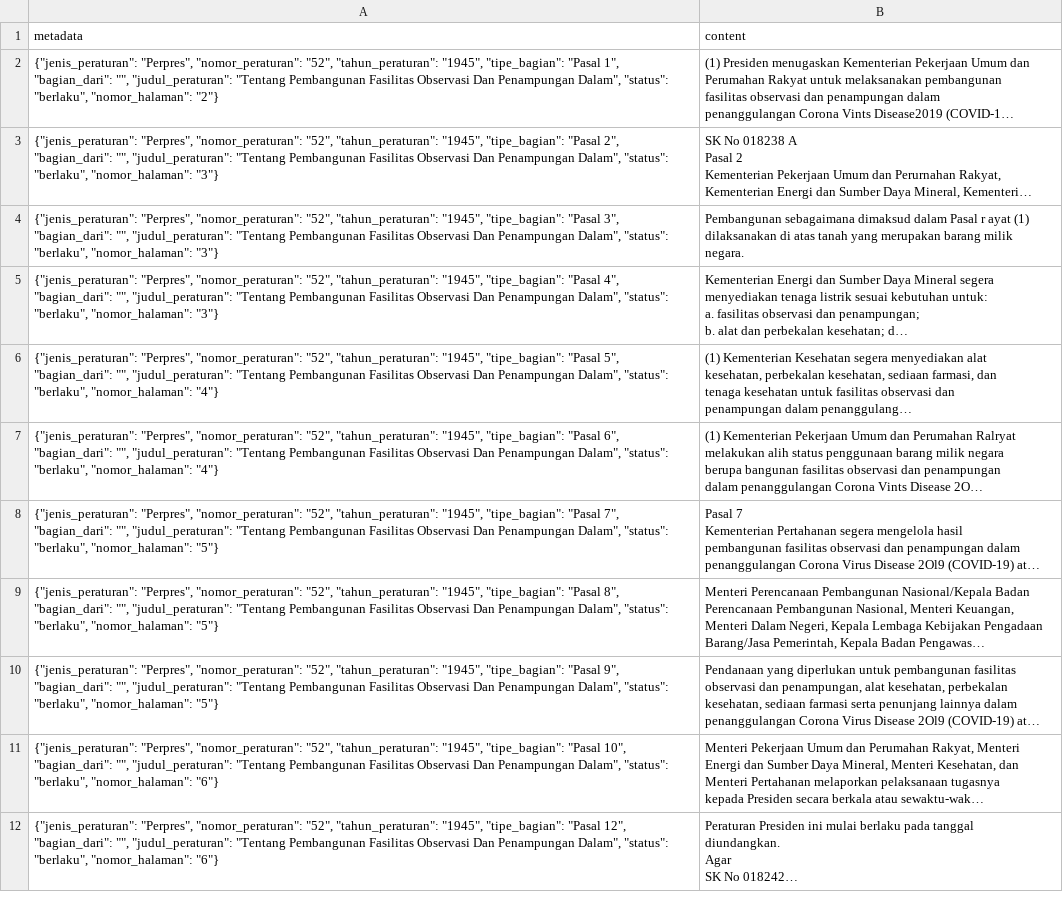
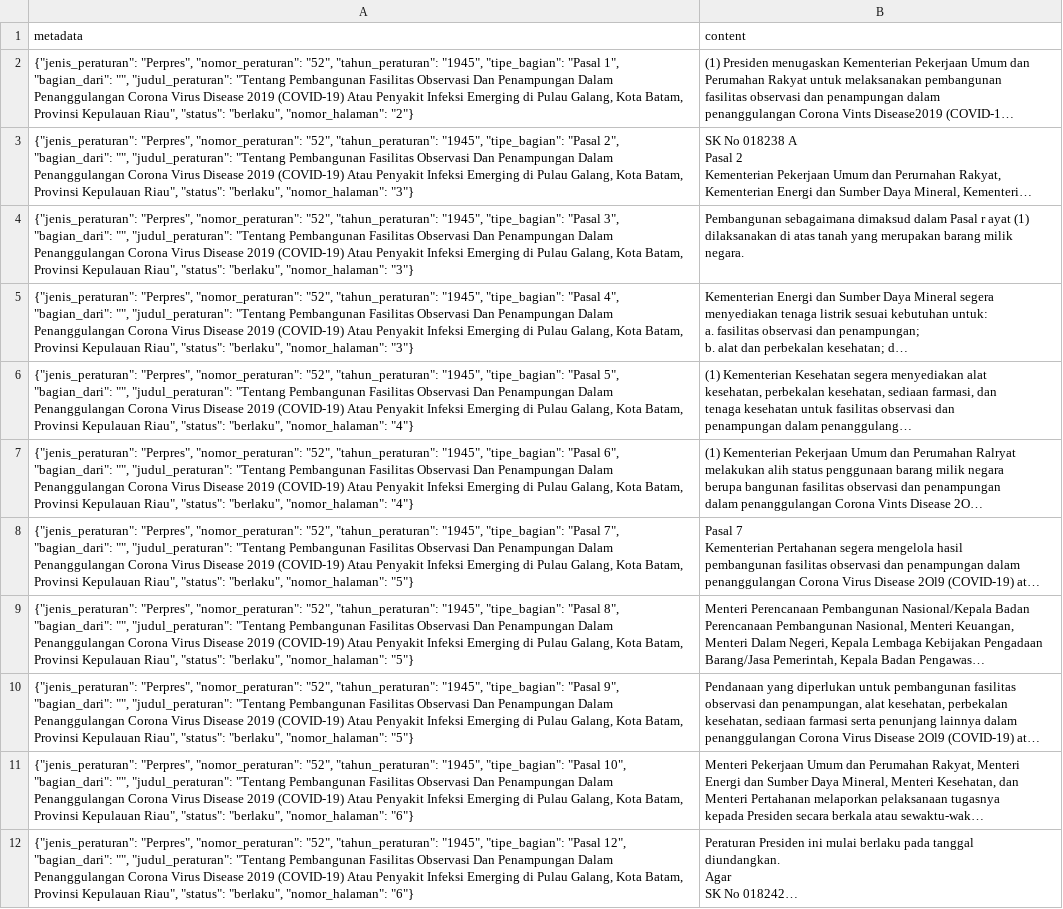
Before and after one commit to LexMedica-Chatbot/Question-Answering-RAG, a CSV file: data/processed/pasal_output_perpres-52-2020.csv, drawn as a sheet; long unchanged cells end in …; the diff names each change by its address in the sheet, - before the commit and + after, or states it on an @@ line.

Commit message:
chore: fix judul_peraturan perpres

```diff
--- a/data/processed/pasal_output_perpres-52-2020.csv
+++ b/data/processed/pasal_output_perpres-52-2020.csv
-A2 (metadata): …Dan Penampungan Dalam", "status": "berlaku",…
+A2 (metadata): …Dan Penampungan Dalam Penanggulangan Corona Virus Disease 2019 (COVID-19) Atau Penyakit Infeksi Emerging di Pulau Galang, Kota Batam, Provinsi Kepulauan Riau", "status": "berlaku",…
-A3 (metadata): …Dan Penampungan Dalam", "status": "berlaku",…
+A3 (metadata): …Dan Penampungan Dalam Penanggulangan Corona Virus Disease 2019 (COVID-19) Atau Penyakit Infeksi Emerging di Pulau Galang, Kota Batam, Provinsi Kepulauan Riau", "status": "berlaku",…
-A4 (metadata): …Dan Penampungan Dalam", "status": "berlaku",…
+A4 (metadata): …Dan Penampungan Dalam Penanggulangan Corona Virus Disease 2019 (COVID-19) Atau Penyakit Infeksi Emerging di Pulau Galang, Kota Batam, Provinsi Kepulauan Riau", "status": "berlaku",…
-A5 (metadata): …Dan Penampungan Dalam", "status": "berlaku",…
+A5 (metadata): …Dan Penampungan Dalam Penanggulangan Corona Virus Disease 2019 (COVID-19) Atau Penyakit Infeksi Emerging di Pulau Galang, Kota Batam, Provinsi Kepulauan Riau", "status": "berlaku",…
-A6 (metadata): …Dan Penampungan Dalam", "status": "berlaku",…
+A6 (metadata): …Dan Penampungan Dalam Penanggulangan Corona Virus Disease 2019 (COVID-19) Atau Penyakit Infeksi Emerging di Pulau Galang, Kota Batam, Provinsi Kepulauan Riau", "status": "berlaku",…
-A7 (metadata): …Dan Penampungan Dalam", "status": "berlaku",…
+A7 (metadata): …Dan Penampungan Dalam Penanggulangan Corona Virus Disease 2019 (COVID-19) Atau Penyakit Infeksi Emerging di Pulau Galang, Kota Batam, Provinsi Kepulauan Riau", "status": "berlaku",…
-A8 (metadata): …Dan Penampungan Dalam", "status": "berlaku",…
+A8 (metadata): …Dan Penampungan Dalam Penanggulangan Corona Virus Disease 2019 (COVID-19) Atau Penyakit Infeksi Emerging di Pulau Galang, Kota Batam, Provinsi Kepulauan Riau", "status": "berlaku",…
-A9 (metadata): …Dan Penampungan Dalam", "status": "berlaku",…
+A9 (metadata): …Dan Penampungan Dalam Penanggulangan Corona Virus Disease 2019 (COVID-19) Atau Penyakit Infeksi Emerging di Pulau Galang, Kota Batam, Provinsi Kepulauan Riau", "status": "berlaku",…
-A10 (metadata): …Dan Penampungan Dalam", "status": "berlaku",…
+A10 (metadata): …Dan Penampungan Dalam Penanggulangan Corona Virus Disease 2019 (COVID-19) Atau Penyakit Infeksi Emerging di Pulau Galang, Kota Batam, Provinsi Kepulauan Riau", "status": "berlaku",…
-A11 (metadata): …Dan Penampungan Dalam", "status": "berlaku",…
+A11 (metadata): …Dan Penampungan Dalam Penanggulangan Corona Virus Disease 2019 (COVID-19) Atau Penyakit Infeksi Emerging di Pulau Galang, Kota Batam, Provinsi Kepulauan Riau", "status": "berlaku",…
-A12 (metadata): …Dan Penampungan Dalam", "status": "berlaku",…
+A12 (metadata): …Dan Penampungan Dalam Penanggulangan Corona Virus Disease 2019 (COVID-19) Atau Penyakit Infeksi Emerging di Pulau Galang, Kota Batam, Provinsi Kepulauan Riau", "status": "berlaku",…
```
Also changed, not shown: data/processed/pasal_output_perpres-100-2021.csv, data/processed/pasal_output_perpres-110-2022.csv, 1 other file.
